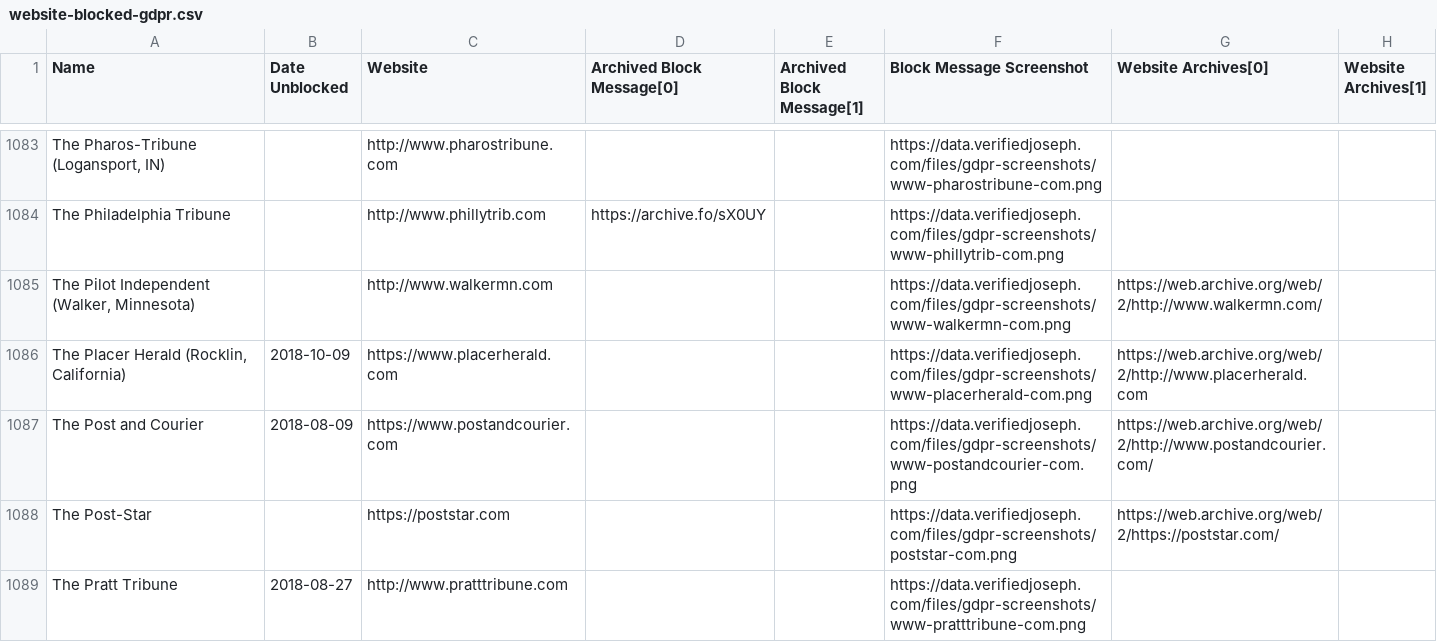
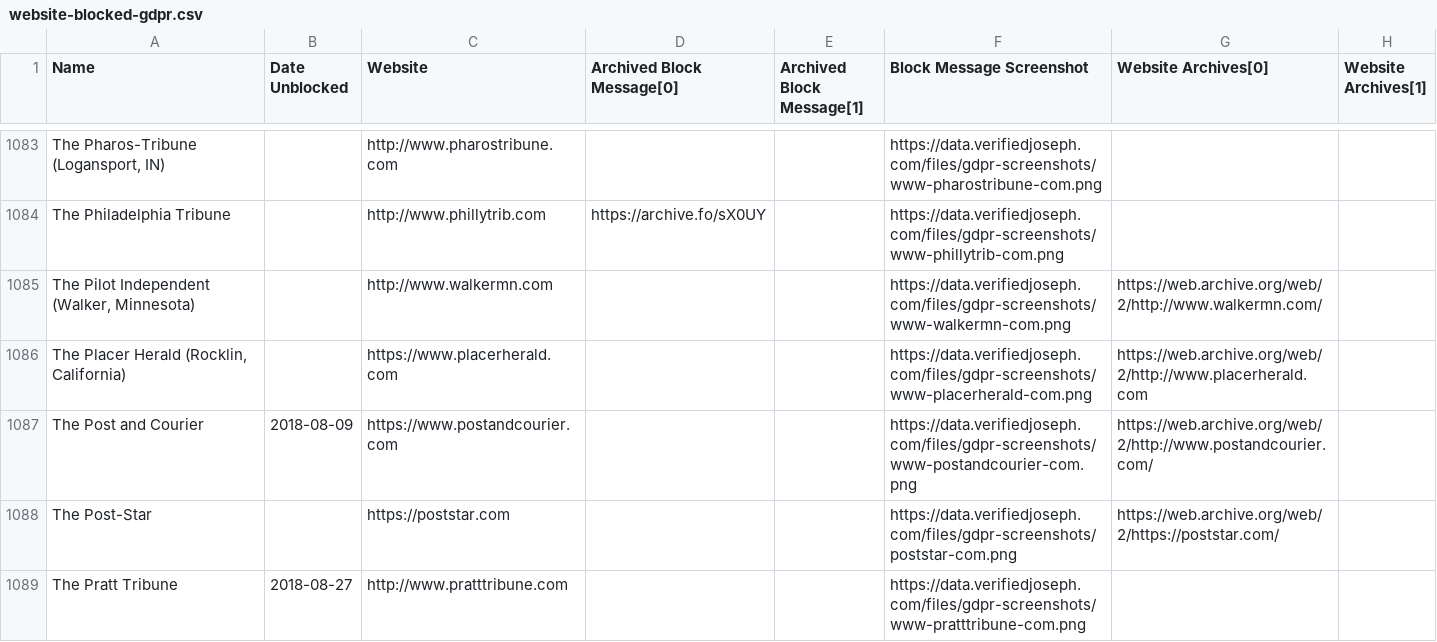
Before and after one commit to VerifiedJoseph/data.verifiedjoseph.com, a CSV file: website-blocked-gdpr.csv, drawn as a sheet; only a part is shown, gaps mark what is left out; the diff covers the shown part only.

Commit message:
Remove unblock date from 6 websites
Websites:
https://countrymedia.net
https://northcoastcitizen.com
https://www.cavaliercountyextra.com
https://adamscountyextra.com
http://www.auburnjournal.com
https://www.placerherald.com

```diff
--- a/website-blocked-gdpr.csv
+++ b/website-blocked-gdpr.csv
@@ -1085,3 +1085,3 @@ The Philadelphia Tribune,,http://www.phillytrib.com,https://archive.fo/sX0UY,,ht
 "The Pilot Independent (Walker, Minnesota)",,http://www.walkermn.com,,,https://data.verifiedjoseph.com/files/gdpr-screenshots/www-walkermn-com.png,https://web.archive.org/web/2/http://www.walkermn.com/,
-"The Placer Herald (Rocklin, California)",2018-10-09,https://www.placerherald.com,,,https://data.verifiedjoseph.com/files/gdpr-screenshots/www-placerherald-com.png,https://web.archive.org/web/2/http://www.placerherald.com,
+"The Placer Herald (Rocklin, California)",,https://www.placerherald.com,,,https://data.verifiedjoseph.com/files/gdpr-screenshots/www-placerherald-com.png,https://web.archive.org/web/2/http://www.placerherald.com,
 The Post and Courier,2018-08-09,https://www.postandcourier.com,,,https://data.verifiedjoseph.com/files/gdpr-screenshots/www-postandcourier-com.png,https://web.archive.org/web/2/http://www.postandcourier.com/,
```
Also changed, not shown: 5 edited cells elsewhere in this file.
